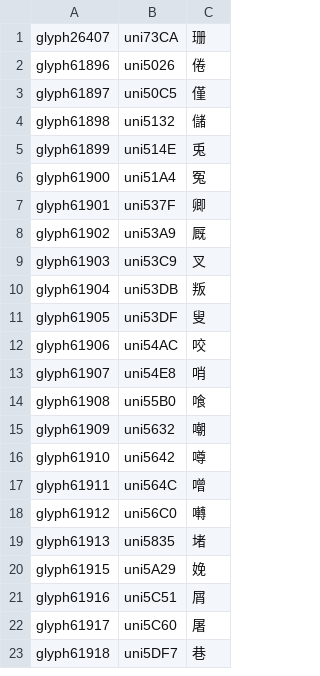
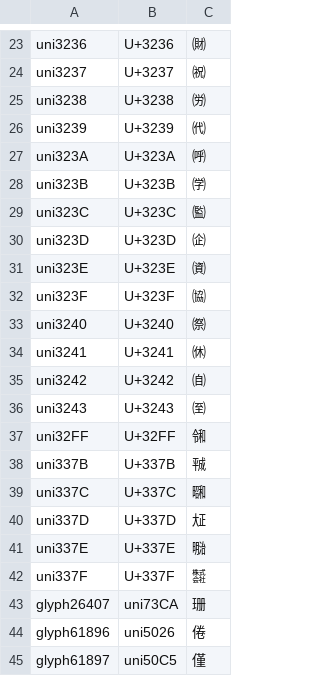
Before and after one commit to welai/glow-sans, a TSV file: encoding/gid/shs-j-han/gid-30.tsv, drawn as a sheet; only a part is shown, gaps mark what is left out; the shorter side is filled out with more unchanged rows; the diff covers the shown part only.

```diff
--- a/encoding/gid/shs-j-han/gid-30.tsv
+++ b/encoding/gid/shs-j-han/gid-30.tsv
@@ -1 +23,21 @@
+uni3236	U+3236	㈶
+uni3237	U+3237	㈷
+uni3238	U+3238	㈸
+uni3239	U+3239	㈹
+uni323A	U+323A	㈺
+uni323B	U+323B	㈻
+uni323C	U+323C	㈼
+uni323D	U+323D	㈽
+uni323E	U+323E	㈾
+uni323F	U+323F	㈿
+uni3240	U+3240	㉀
+uni3241	U+3241	㉁
+uni3242	U+3242	㉂
+uni3243	U+3243	㉃
+uni32FF	U+32FF	㋿
+uni337B	U+337B	㍻
+uni337C	U+337C	㍼
+uni337D	U+337D	㍽
+uni337E	U+337E	㍾
+uni337F	U+337F	㍿
 glyph26407	uni73CA	珊
```
Also changed, not shown: 22 added rows elsewhere in this file, 10 other files.
